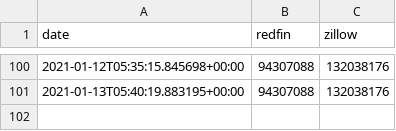
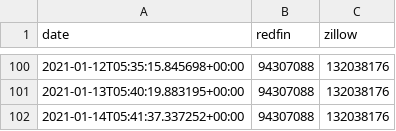
Before and after one commit to mikepqr/real-estate-scrape-eg, a CSV file: data.csv, drawn as a sheet; only a part is shown, gaps mark what is left out.

```diff
--- a/data.csv
+++ b/data.csv
@@ -101 +101,2 @@ date,redfin,zillow
 2021-01-13T05:40:19.883195+00:00,94307088,132038176
+2021-01-14T05:41:37.337252+00:00,94307088,132038176
```
Also changed, not shown: 1 other file.
